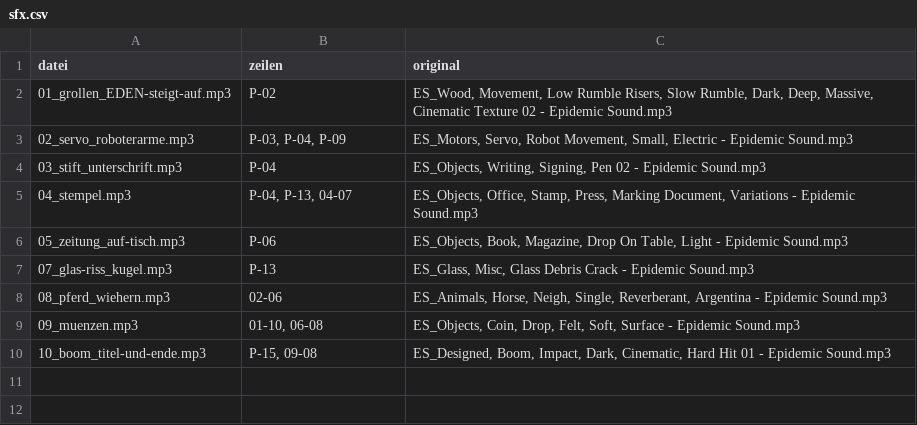
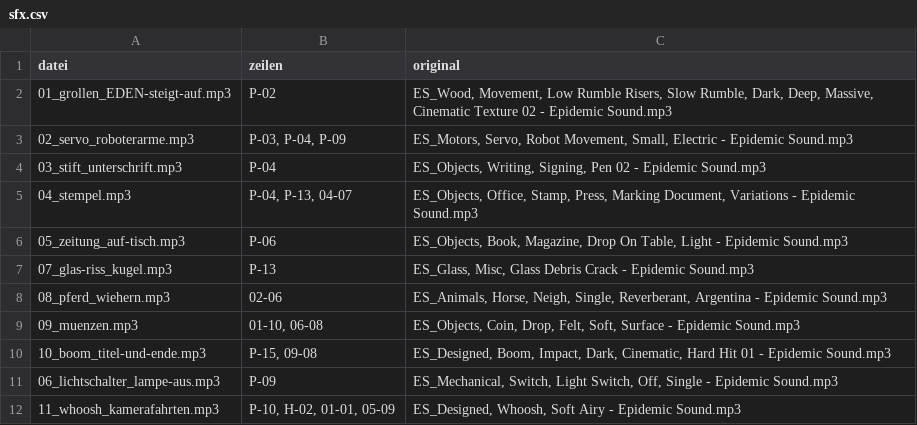
Before and after one commit to LukasKing1/tides-of-magic, a CSV file: will-ai-buy-our-cars/sfx/sfx.csv, drawn as a sheet; the diff names each change by its address in the sheet, - before the commit and + after, or states it on an @@ line.

```diff
--- a/will-ai-buy-our-cars/sfx/sfx.csv
+++ b/will-ai-buy-our-cars/sfx/sfx.csv
+row 11: 06_lichtschalter_lampe-aus.mp3 | P-09 | ES_Mechanical, Switch, Light Switch, Off, Single - Epidemic Sound.mp3
+row 12: 11_whoosh_kamerafahrten.mp3 | P-10, H-02, 01-01, 05-09 | ES_Designed, Whoosh, Soft Airy - Epidemic Sound.mp3
```
Also changed, not shown: will-ai-buy-our-cars/voice/zuordnung.csv, 3 other files.
